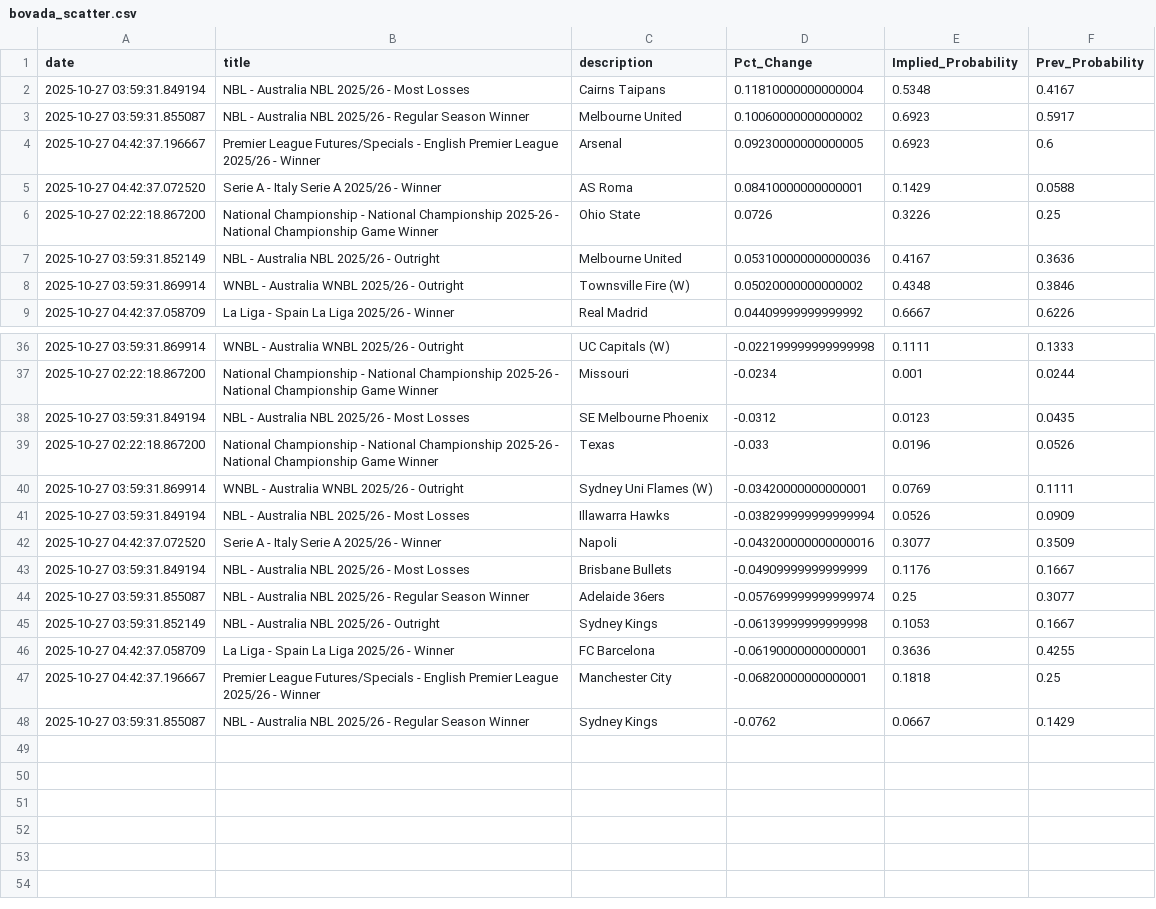
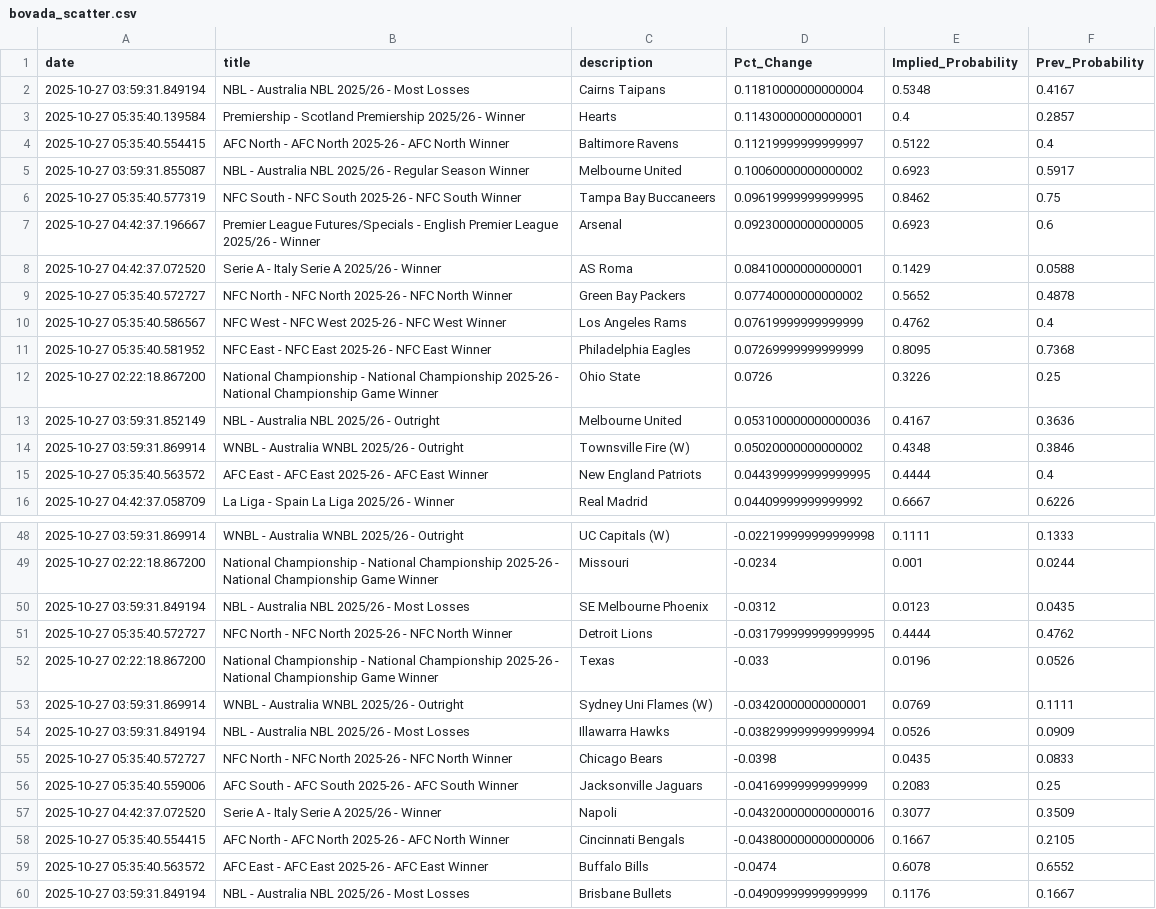
Before and after one commit to aaroncolesmith/bovada_data_1001, a CSV file: data/bovada_scatter.csv, drawn as a sheet; only a part is shown, gaps mark what is left out; the shorter side is filled out with more unchanged rows; the diff covers the shown part only; the diff names each change by its address in the sheet, - before the commit and + after, or states it on an @@ line.

Commit message:
Update data

```diff
--- a/data/bovada_scatter.csv
+++ b/data/bovada_scatter.csv
+row 3: 2025-10-27 05:35:40.139584 | Premiership - Scotland Premiership 2025/26 - Winner | Hearts | 0.11430000000000001 | 0.4 | 0.2857
+row 4: 2025-10-27 05:35:40.554415 | AFC North - AFC North 2025-26 - AFC North Winner | Baltimore Ravens | 0.11219999999999997 | 0.5122 | 0.4
+row 6: 2025-10-27 05:35:40.577319 | NFC South - NFC South 2025-26 - NFC South Winner | Tampa Bay Buccaneers | 0.09619999999999995 | 0.8462 | 0.75
+row 9: 2025-10-27 05:35:40.572727 | NFC North - NFC North 2025-26 - NFC North Winner | Green Bay Packers | 0.07740000000000002 | 0.5652 | 0.4878
+row 10: 2025-10-27 05:35:40.586567 | NFC West - NFC West 2025-26 - NFC West Winner | Los Angeles Rams | 0.07619999999999999 | 0.4762 | 0.4
+row 11: 2025-10-27 05:35:40.581952 | NFC East - NFC East 2025-26 - NFC East Winner | Philadelphia Eagles | 0.07269999999999999 | 0.8095 | 0.7368
+row 15: 2025-10-27 05:35:40.563572 | AFC East - AFC East 2025-26 - AFC East Winner | New England Patriots | 0.044399999999999995 | 0.4444 | 0.4
+row 51: 2025-10-27 05:35:40.572727 | NFC North - NFC North 2025-26 - NFC North Winner | Detroit Lions | -0.031799999999999995 | 0.4444 | 0.4762
+row 55: 2025-10-27 05:35:40.572727 | NFC North - NFC North 2025-26 - NFC North Winner | Chicago Bears | -0.0398 | 0.0435 | 0.0833
+row 56: 2025-10-27 05:35:40.559006 | AFC South - AFC South 2025-26 - AFC South Winner | Jacksonville Jaguars | -0.04169999999999999 | 0.2083 | 0.25
+row 58: 2025-10-27 05:35:40.554415 | AFC North - AFC North 2025-26 - AFC North Winner | Cincinnati Bengals | -0.043800000000000006 | 0.1667 | 0.2105
+row 59: 2025-10-27 05:35:40.563572 | AFC East - AFC East 2025-26 - AFC East Winner | Buffalo Bills | -0.0474 | 0.6078 | 0.6552
```
Also changed, not shown: 10 added rows and 2 moved rows elsewhere in this file, 1 other file.
